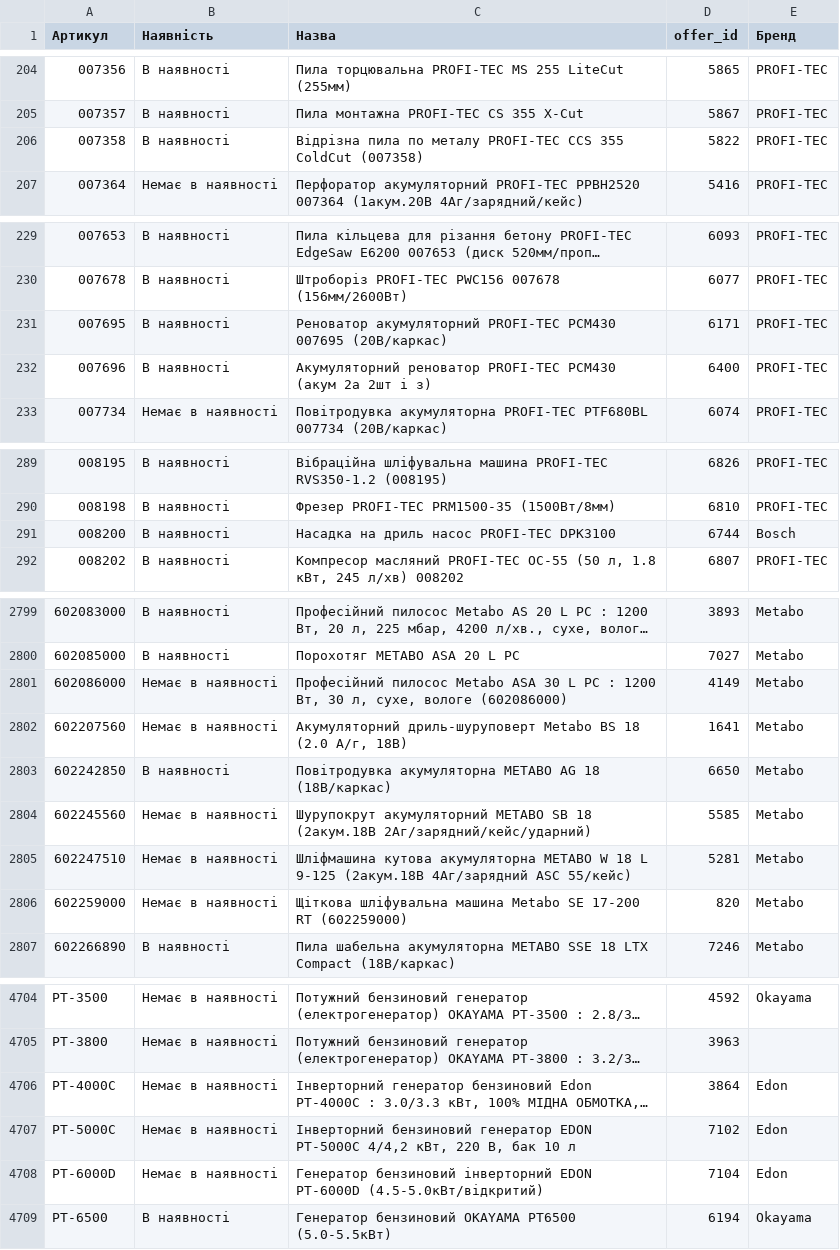
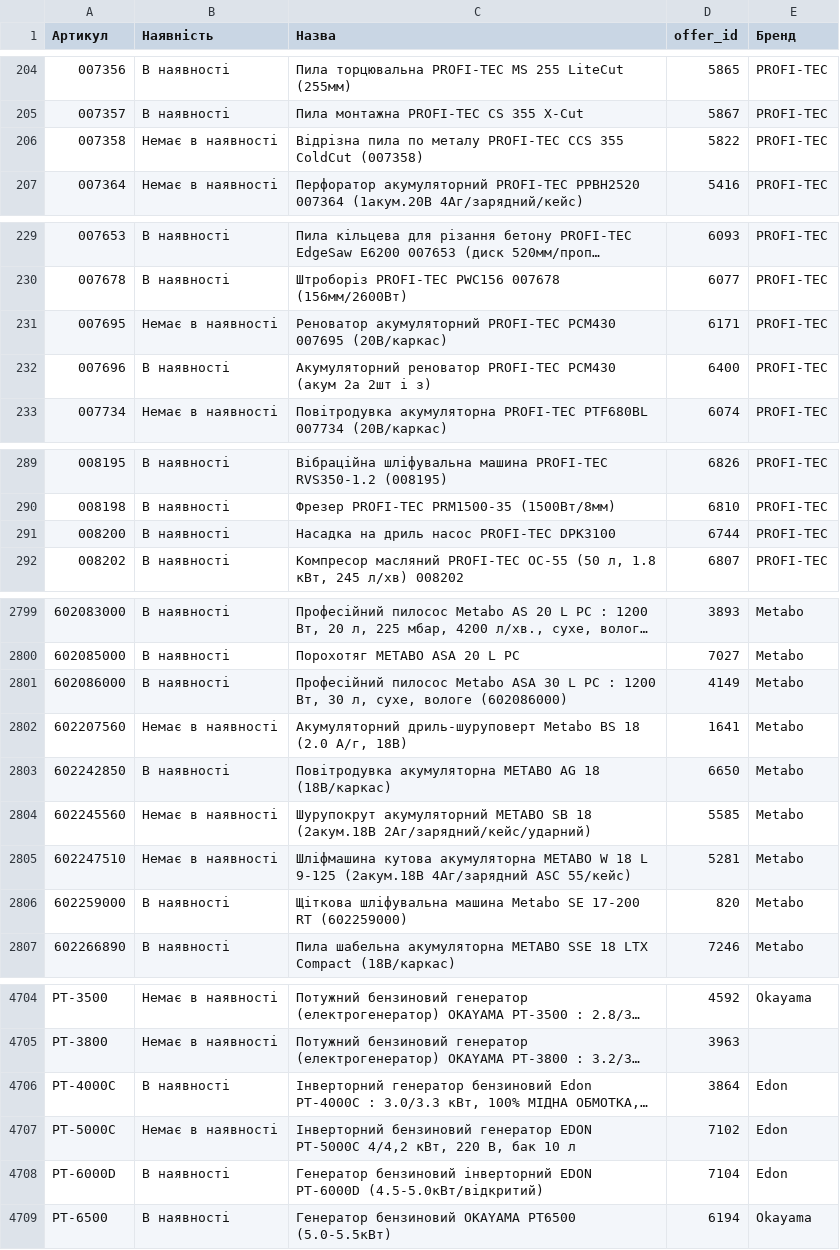
Before and after one commit to TSOstap/NEO.HM-1-, a CSV file: tools-store-feed/horoshop-live.csv, drawn as a sheet; only a part is shown, gaps mark what is left out; long unchanged cells end in …; the diff covers the shown part only; the diff names each change by its address in the sheet, - before the commit and + after, or states it on an @@ line.

```diff
--- a/tools-store-feed/horoshop-live.csv
+++ b/tools-store-feed/horoshop-live.csv
-B206 (Наявність): В наявності
+B206 (Наявність): Немає в наявності
-B231 (Наявність): В наявності
+B231 (Наявність): Немає в наявності
-E291 (Бренд): Bosch
+E291 (Бренд): PROFI-TEC
-B2801 (Наявність): Немає в наявності
+B2801 (Наявність): В наявності
-B2806 (Наявність): Немає в наявності
+B2806 (Наявність): В наявності
-B4706 (Наявність): Немає в наявності
+B4706 (Наявність): В наявності
-B4708 (Наявність): Немає в наявності
+B4708 (Наявність): В наявності
```
Also changed, not shown: 22 edited cells elsewhere in this file, 2 other files.
